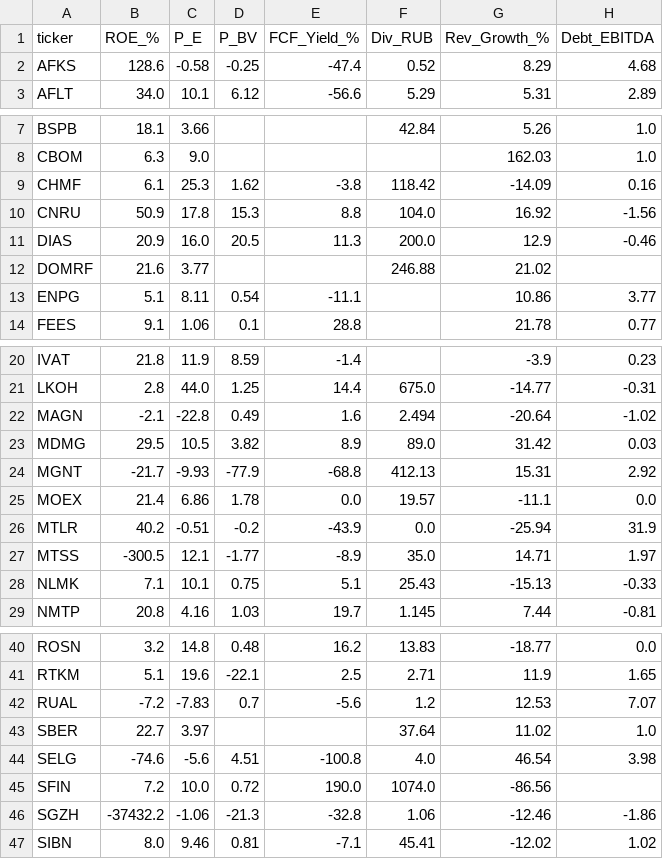
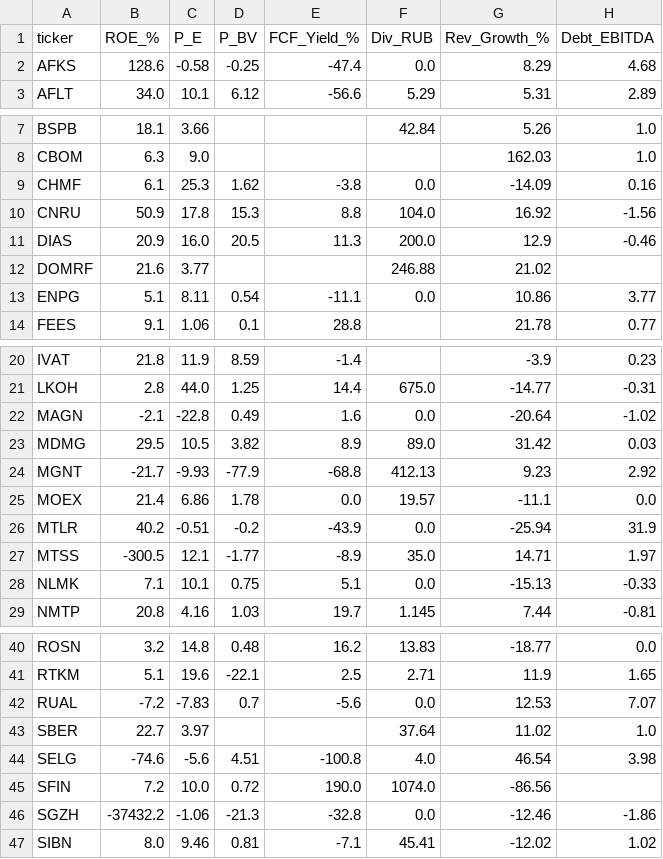
Before and after one commit to silentl0tus/moex_helper, a CSV file: fundamentals_cache.csv, drawn as a sheet; only a part is shown, gaps mark what is left out; the diff covers the shown part only.

```diff
--- a/fundamentals_cache.csv
+++ b/fundamentals_cache.csv
@@ -1,3 +1,3 @@
 ticker,ROE_%,P_E,P_BV,FCF_Yield_%,Div_RUB,Rev_Growth_%,Debt_EBITDA
-AFKS,128.6,-0.58,-0.25,-47.4,0.52,8.29,4.68
+AFKS,128.6,-0.58,-0.25,-47.4,0.0,8.29,4.68
 AFLT,34.0,10.1,6.12,-56.6,5.29,5.31,2.89
@@ -8,3 +8,3 @@ BSPB,18.1,3.66,,,42.84,5.26,1.0
 CBOM,6.3,9.0,,,,162.03,1.0
-CHMF,6.1,25.3,1.62,-3.8,118.42,-14.09,0.16
+CHMF,6.1,25.3,1.62,-3.8,0.0,-14.09,0.16
 CNRU,50.9,17.8,15.3,8.8,104.0,16.92,-1.56
@@ -12,3 +12,3 @@ DIAS,20.9,16.0,20.5,11.3,200.0,12.9,-0.46
 DOMRF,21.6,3.77,,,246.88,21.02,
-ENPG,5.1,8.11,0.54,-11.1,,10.86,3.77
+ENPG,5.1,8.11,0.54,-11.1,0.0,10.86,3.77
 FEES,9.1,1.06,0.1,28.8,,21.78,0.77
@@ -21,5 +21,5 @@ IVAT,21.8,11.9,8.59,-1.4,,-3.9,0.23
 LKOH,2.8,44.0,1.25,14.4,675.0,-14.77,-0.31
-MAGN,-2.1,-22.8,0.49,1.6,2.494,-20.64,-1.02
+MAGN,-2.1,-22.8,0.49,1.6,0.0,-20.64,-1.02
 MDMG,29.5,10.5,3.82,8.9,89.0,31.42,0.03
-MGNT,-21.7,-9.93,-77.9,-68.8,412.13,15.31,2.92
+MGNT,-21.7,-9.93,-77.9,-68.8,412.13,9.23,2.92
 MOEX,21.4,6.86,1.78,0.0,19.57,-11.1,0.0
@@ -27,3 +27,3 @@ MTLR,40.2,-0.51,-0.2,-43.9,0.0,-25.94,31.9
 MTSS,-300.5,12.1,-1.77,-8.9,35.0,14.71,1.97
-NLMK,7.1,10.1,0.75,5.1,25.43,-15.13,-0.33
+NLMK,7.1,10.1,0.75,5.1,0.0,-15.13,-0.33
 NMTP,20.8,4.16,1.03,19.7,1.145,7.44,-0.81
@@ -41,3 +41,3 @@ ROSN,3.2,14.8,0.48,16.2,13.83,-18.77,0.0
 RTKM,5.1,19.6,-22.1,2.5,2.71,11.9,1.65
-RUAL,-7.2,-7.83,0.7,-5.6,1.2,12.53,7.07
+RUAL,-7.2,-7.83,0.7,-5.6,0.0,12.53,7.07
 SBER,22.7,3.97,,,37.64,11.02,1.0
@@ -45,3 +45,3 @@ SELG,-74.6,-5.6,4.51,-100.8,4.0,46.54,3.98
 SFIN,7.2,10.0,0.72,190.0,1074.0,-86.56,
-SGZH,-37432.2,-1.06,-21.3,-32.8,1.06,-12.46,-1.86
+SGZH,-37432.2,-1.06,-21.3,-32.8,0.0,-12.46,-1.86
 SIBN,8.0,9.46,0.81,-7.1,45.41,-12.02,1.02
```
Also changed, not shown: 2 edited cells elsewhere in this file.
